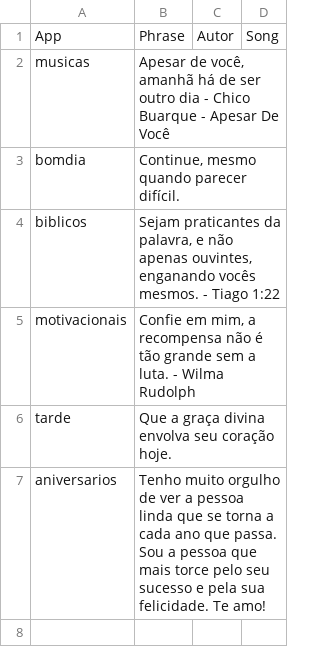
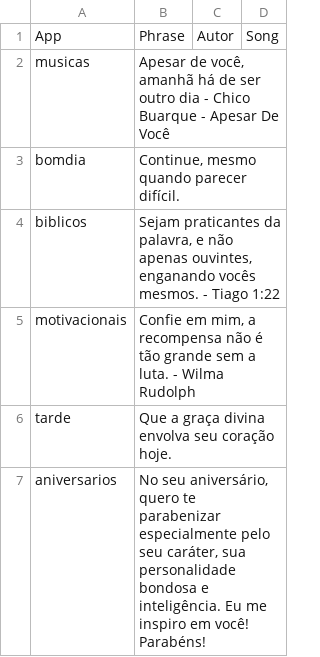
Before and after one commit to Luccas-Medina/automated_instagram_posts, a CSV file: images/captions.csv, drawn as a sheet.

```diff
--- a/images/captions.csv
+++ b/images/captions.csv
@@ -6,2 +6,2 @@ motivacionais,"Confie em mim, a recompensa não é tão grande sem a luta. - Wil
 tarde,"Que a graça divina envolva seu coração hoje.",,
-aniversarios,"Tenho muito orgulho de ver a pessoa linda que se torna a cada ano que passa. Sou a pessoa que mais torce pelo seu sucesso e pela sua felicidade. Te amo!",,
+aniversarios,"No seu aniversário, quero te parabenizar especialmente pelo seu caráter, sua personalidade bondosa e inteligência. Eu me inspiro em você! Parabéns!",,
```
